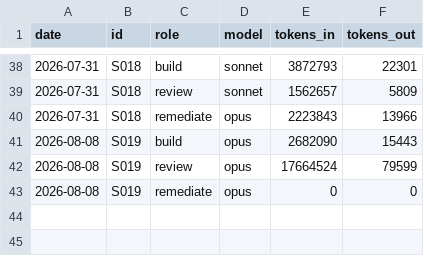
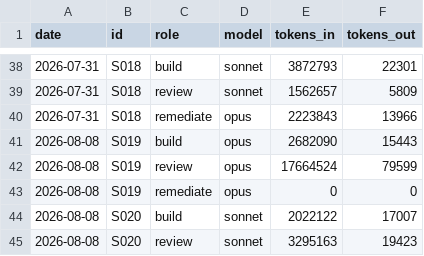
Before and after one commit to Kiyingijmc/Titanprivate-, a TSV file: docs/sessions/_USAGE.tsv, drawn as a sheet; only a part is shown, gaps mark what is left out; the diff names each change by its address in the sheet, - before the commit and + after, or states it on an @@ line.

```diff
--- a/docs/sessions/_USAGE.tsv
+++ b/docs/sessions/_USAGE.tsv
+row 44: 2026-08-08 | S020 | build | sonnet | 2022122 | 17007
+row 45: 2026-08-08 | S020 | review | sonnet | 3295163 | 19423
```
Also changed, not shown: 3 other files.
